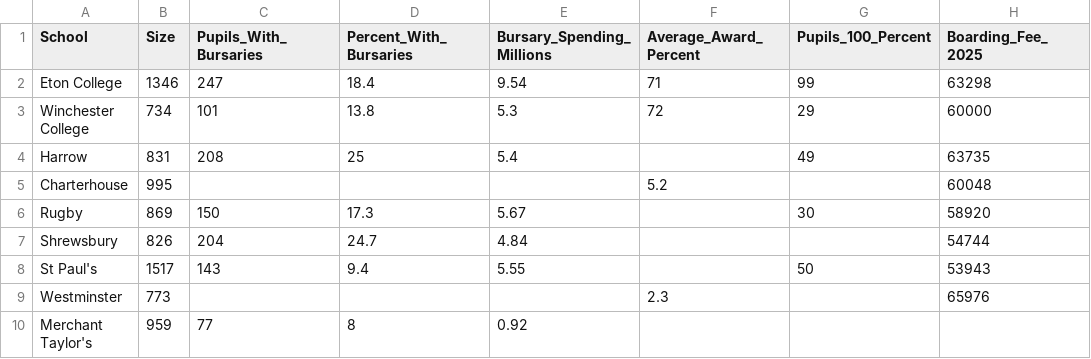
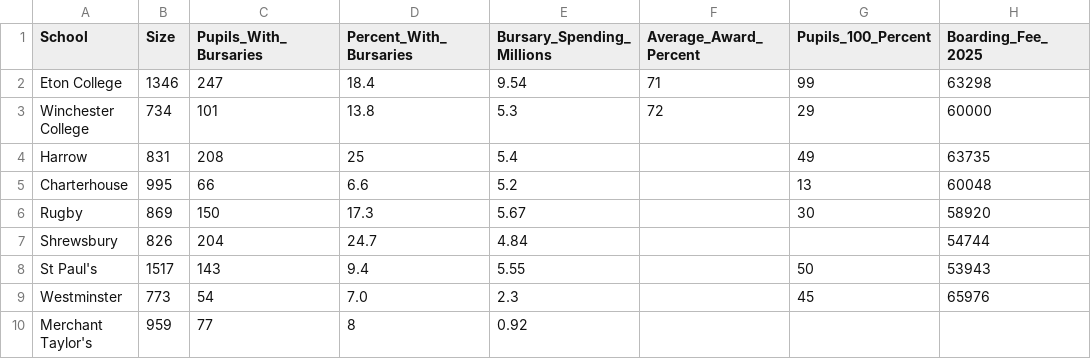
Before and after one commit to SarahRashid0/SarahRashid0.github.io, a CSV file: website/clarendon_bursaries_fees.csv, drawn as a sheet; only a part is shown; the diff names each change by its address in the sheet, - before the commit and + after, or states it on an @@ line.

Commit message:
New data found

```diff
--- a/website/clarendon_bursaries_fees.csv
+++ b/website/clarendon_bursaries_fees.csv
-C5 (Pupils_With_Bursaries): (empty)
+C5 (Pupils_With_Bursaries): 66
-D5 (Percent_With_Bursaries): (empty)
+D5 (Percent_With_Bursaries): 6.6
-E5 (Bursary_Spending_Millions): (empty)
+E5 (Bursary_Spending_Millions): 5.2
-F5 (Average_Award_Percent): 5.2
+F5 (Average_Award_Percent): (empty)
-G5 (Pupils_100_Percent): (empty)
+G5 (Pupils_100_Percent): 13
-C9 (Pupils_With_Bursaries): (empty)
+C9 (Pupils_With_Bursaries): 54
-D9 (Percent_With_Bursaries): (empty)
+D9 (Percent_With_Bursaries): 7.0
-E9 (Bursary_Spending_Millions): (empty)
+E9 (Bursary_Spending_Millions): 2.3
-F9 (Average_Award_Percent): 2.3
+F9 (Average_Award_Percent): (empty)
-G9 (Pupils_100_Percent): (empty)
+G9 (Pupils_100_Percent): 45
```
